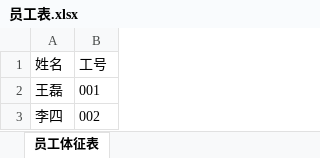
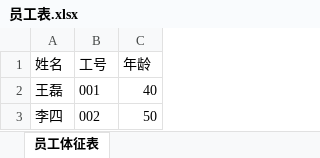
Before and after one commit to CodeDogLSY/ai_health_check_report, an Excel workbook: 员工表.xlsx, sheet 员工体征表, drawn as a sheet; values as stored, in another font and other column widths than the file's, no borders; the diff names each change by its address in the sheet, - before the commit and + after, or states it on an @@ line.

```diff
--- a/员工表.xlsx (sheet 员工体征表)
+++ b/员工表.xlsx (sheet 员工体征表)
+column C (年龄), rows 2-3: 40 | 50
```
Also changed, not shown: 2 other files.
